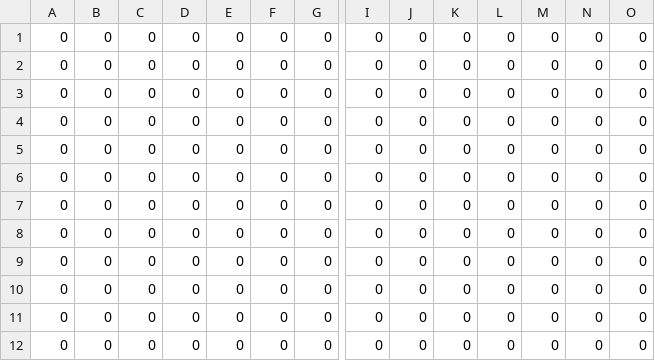
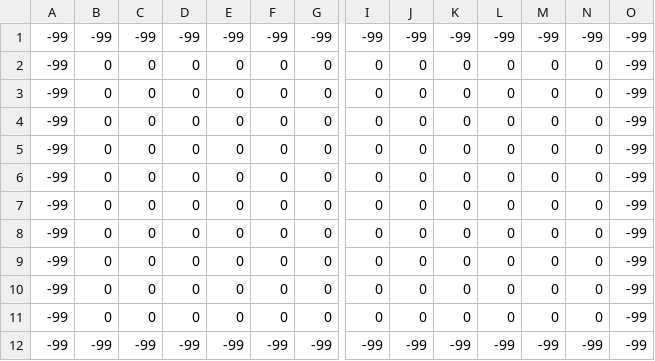
Before and after one commit to razinkele/osmopy, a CSV file: data/eec/grid/eec_mask.csv, drawn as a sheet; only a part is shown, gaps mark what is left out; removed rows and columns are numbered as before the commit, all else as after; rows hold the shown columns only; the diff names each change by its address in the sheet, - before the commit and + after, or states it on an @@ line.

```diff
--- a/data/eec/grid/eec_mask.csv
+++ b/data/eec/grid/eec_mask.csv
-row 1: 0 | 0 | 0 | 0 | 0 | 0 | 0 | 0 | 0 | 0 | 0 | 0 | 0 | 0
-row 2: 0 | 0 | 0 | 0 | 0 | 0 | 0 | 0 | 0 | 0 | 0 | 0 | 0 | 0
+row 1: -99 | -99 | -99 | -99 | -99 | -99 | -99 | -99 | -99 | -99 | -99 | -99 | -99 | -99
-A2:A11: 0
+A2:A11: -99
-O2:O11: 0
+O2:O11: -99
+row 12: -99 | -99 | -99 | -99 | -99 | -99 | -99 | -99 | -99 | -99 | -99 | -99 | -99 | -99
```
Also changed, not shown: data/eec/osm_param-grid.csv, data/eec/osm_param-predation.csv, 7 other files.
